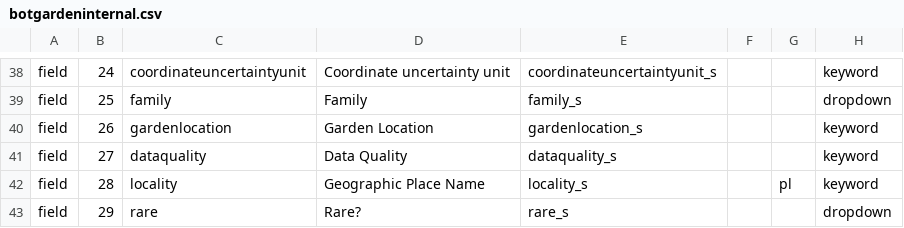
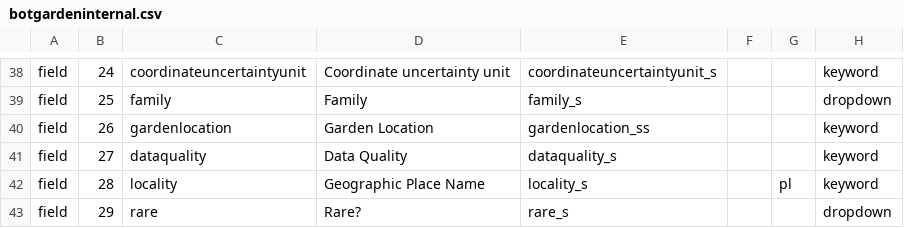
Before and after one commit to cspace-deployment/django_example_config, a CSV file: botgarden/config/botgardeninternal.csv, drawn as a sheet; only a part is shown, gaps mark what is left out; the diff names each change by its address in the sheet, - before the commit and + after, or states it on an @@ line.

```diff
--- a/botgarden/config/botgardeninternal.csv
+++ b/botgarden/config/botgardeninternal.csv
-E40: gardenlocation_s
+E40: gardenlocation_ss
```
Also changed, not shown: botgarden/config/plantinfo.csv, 1 other file.
